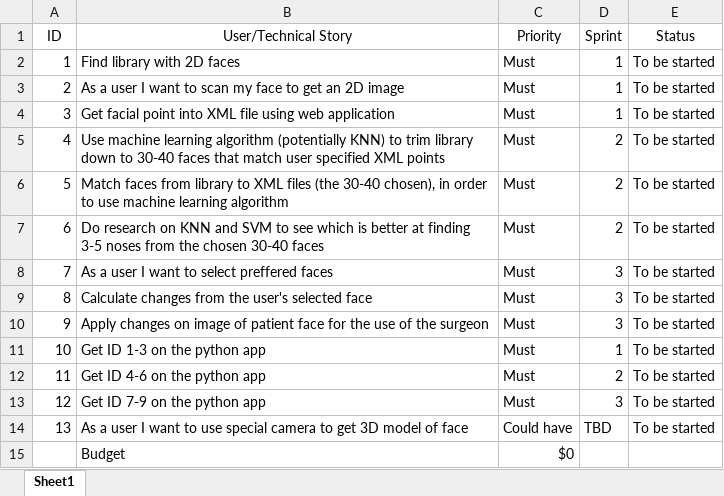
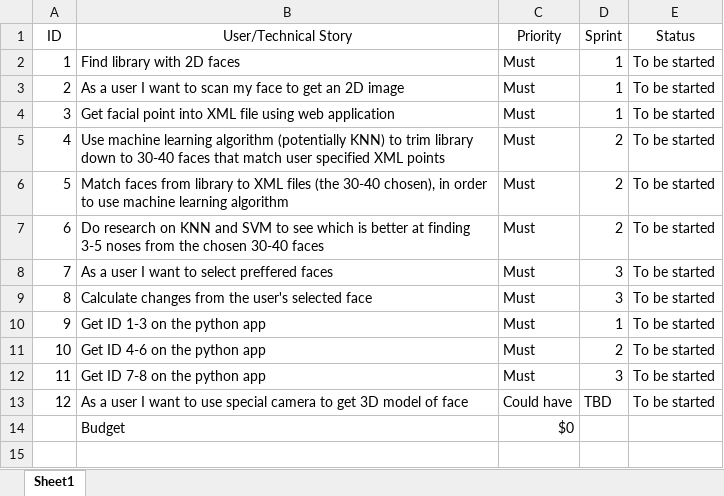
Before and after one commit to russian-bogatyr/Capstone-Prject-Fall-2020, an Excel workbook: Product Backlog.xlsx, sheet Sheet1, drawn as a sheet; values as stored, in another font and other column widths than the file's, no borders; removed rows and columns are numbered as before the commit, all else as after; the diff names each change by its address in the sheet, - before the commit and + after, or states it on an @@ line.

```diff
--- a/Product Backlog.xlsx (sheet Sheet1)
+++ b/Product Backlog.xlsx (sheet Sheet1)
-row 10: 9 | Apply changes on image of patient face for the use of the surgeon | Must | 3 | To be started
@@ column A (ID) renumbered between rows 10 and 13 @@
-B12 (User/Technical Story): Get ID 7-9 on the python app
+B12 (User/Technical Story): Get ID 7-8 on the python app
```
Also changed, not shown: 5 other files.
